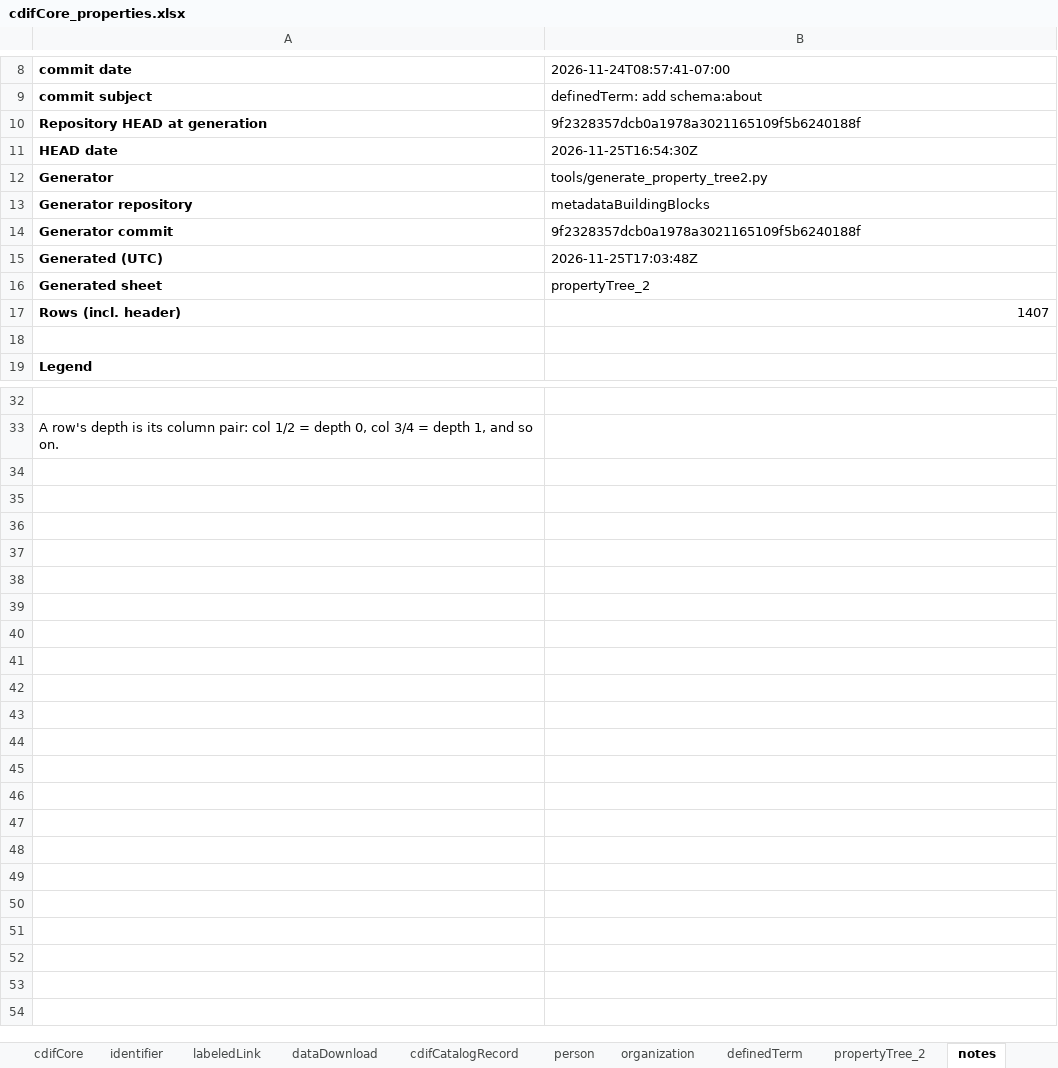
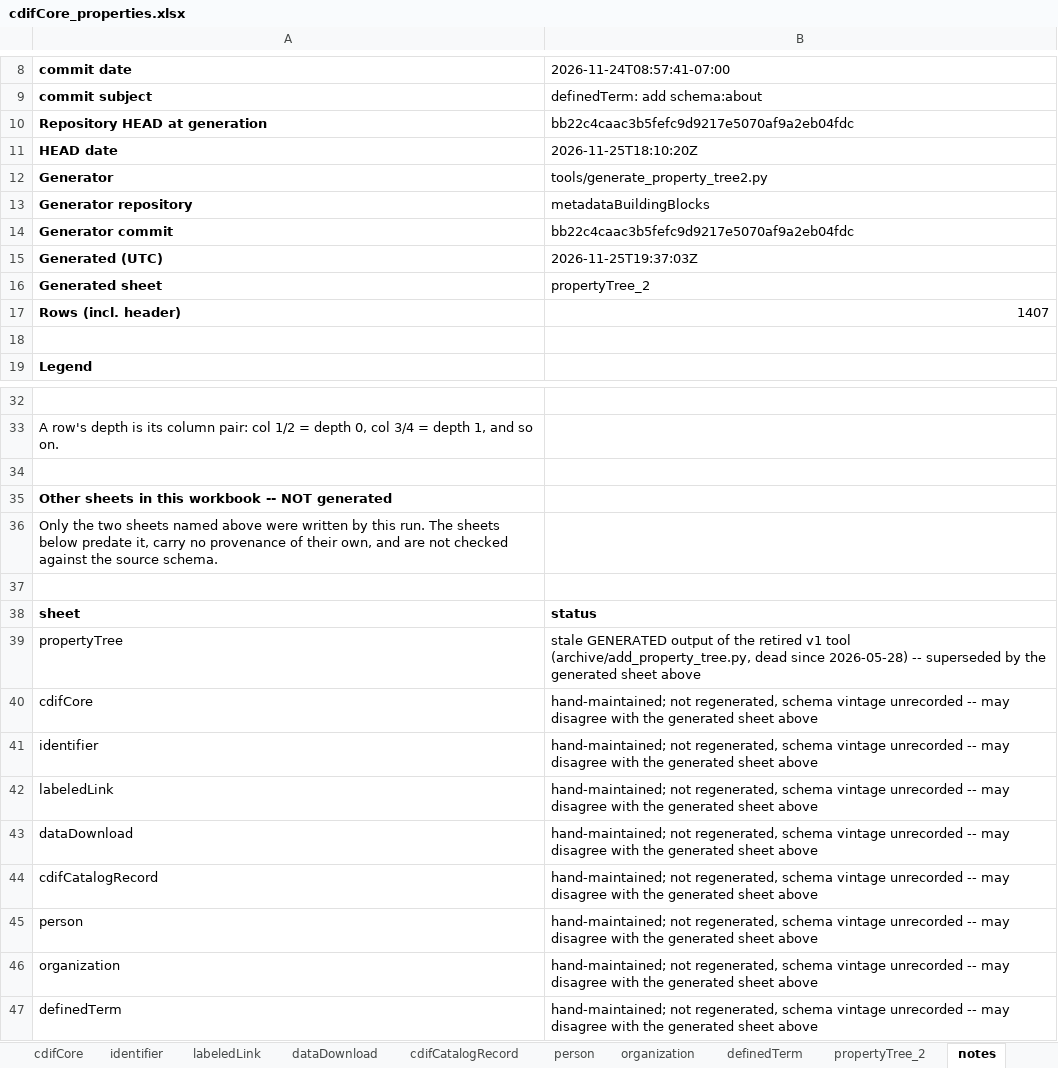
Before and after one commit to Cross-Domain-Interoperability-Framework/metadataBuildingBlocks, an Excel workbook: _sources/profiles/cdifProfile/cdifCore/cdifCore_properties.xlsx, sheet notes, drawn as a sheet; only a part is shown, gaps mark what is left out; values as stored, in another font and other column widths than the file's, no borders; the diff names each change by its address in the sheet, - before the commit and + after, or states it on an @@ line.

```diff
--- a/_sources/profiles/cdifProfile/cdifCore/cdifCore_properties.xlsx (sheet notes)
+++ b/_sources/profiles/cdifProfile/cdifCore/cdifCore_properties.xlsx (sheet notes)
-B10: 9f2328357dcb0a1978a3021165109f5b6240188f
+B10: bb22c4caac3b5fefc9d9217e5070af9a2eb04fdc
-B11: 2026-11-25T16:54:30Z
+B11: 2026-11-25T18:10:20Z
-B14: 9f2328357dcb0a1978a3021165109f5b6240188f
+B14: bb22c4caac3b5fefc9d9217e5070af9a2eb04fdc
-B15: 2026-11-25T17:03:48Z
+B15: 2026-11-25T19:37:03Z
+row 34: (empty)
+row 35: Other sheets in this workbook -- NOT generated
+row 36: Only the two sheets named above were written by this run. The sheets below predate it, carry no provenance of their own, and are not checked against the source schema.
+row 37: (empty)
+row 38: sheet | status
+row 39: propertyTree | stale GENERATED output of the retired v1 tool (archive/add_property_tree.py, dead since 2026-05-28) -- superseded by the generated sheet above
+row 40: cdifCore | hand-maintained; not regenerated, schema vintage unrecorded -- may disagree with the generated sheet above
+row 41: identifier | hand-maintained; not regenerated, schema vintage unrecorded -- may disagree with the generated sheet above
+row 42: labeledLink | hand-maintained; not regenerated, schema vintage unrecorded -- may disagree with the generated sheet above
+row 43: dataDownload | hand-maintained; not regenerated, schema vintage unrecorded -- may disagree with the generated sheet above
+row 44: cdifCatalogRecord | hand-maintained; not regenerated, schema vintage unrecorded -- may disagree with the generated sheet above
+row 45: person | hand-maintained; not regenerated, schema vintage unrecorded -- may disagree with the generated sheet above
+row 46: organization | hand-maintained; not regenerated, schema vintage unrecorded -- may disagree with the generated sheet above
+row 47: definedTerm | hand-maintained; not regenerated, schema vintage unrecorded -- may disagree with the generated sheet above
```
Also changed, not shown: _sources/profiles/cdifCompositeProfile/CoreDiscovery/CDIFDiscovery_properties.xlsx, _sources/profiles/cdifCompositeProfile/DiscoveryDataDescription/CDIFDataDescriptionProfile_properties.xlsx, 12 other files.
